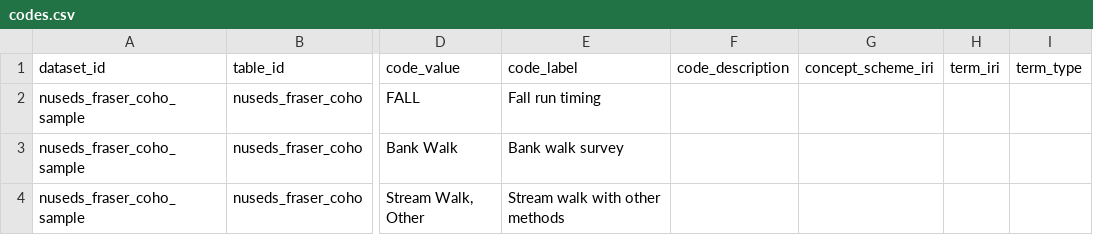
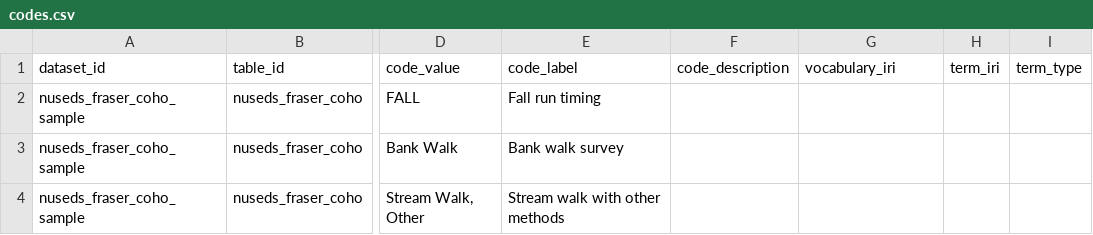
Before and after one commit to dfo-pacific-science/metasalmon, a CSV file: inst/extdata/codes.csv, drawn as a sheet; only a part is shown, gaps mark what is left out; the diff names each change by its address in the sheet, - before the commit and + after, or states it on an @@ line.

```diff
--- a/inst/extdata/codes.csv
+++ b/inst/extdata/codes.csv
-G1: concept_scheme_iri
+G1: vocabulary_iri
```
Also changed, not shown: inst/extdata/column_dictionary.csv, inst/extdata/tables.csv, 21 other files.
